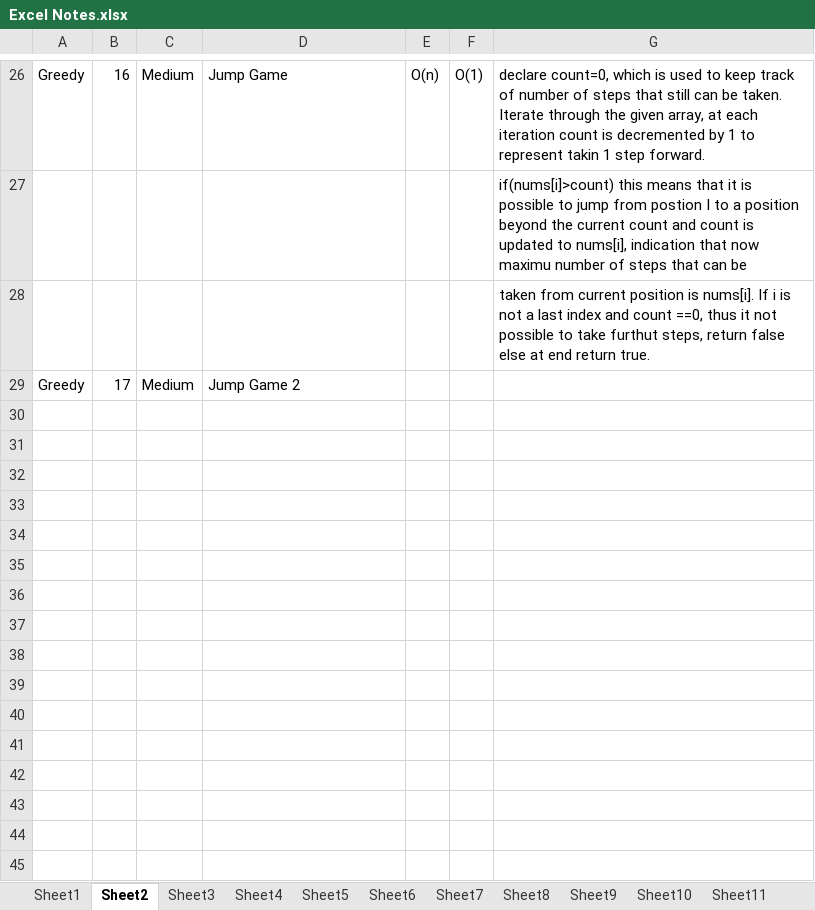
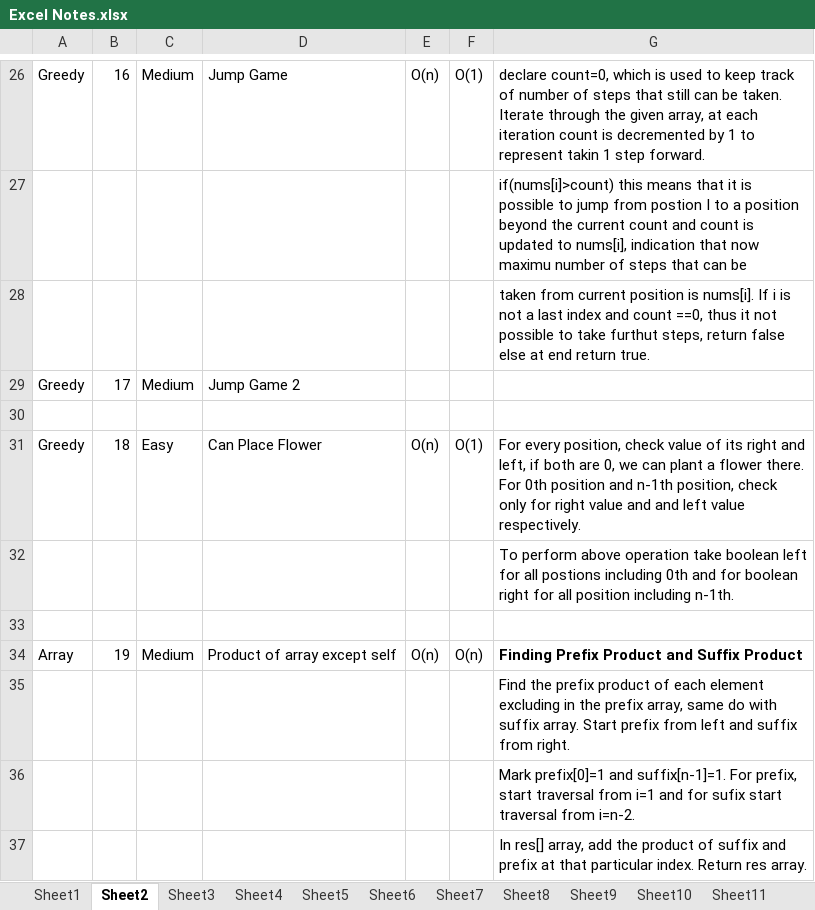
Before and after one commit to kaushik11kpz/LeetCode, an Excel workbook: Leetcode/DSA/Excel Notes.xlsx, sheet Sheet2, drawn as a sheet; only a part is shown, gaps mark what is left out; values as stored, in another font and other column widths than the file's, no borders; the diff names each change by its address in the sheet, - before the commit and + after, or states it on an @@ line.

Commit message:
String Medium Questions

```diff
--- a/Leetcode/DSA/Excel Notes.xlsx (sheet Sheet2)
+++ b/Leetcode/DSA/Excel Notes.xlsx (sheet Sheet2)
+row 30: (empty)
+row 31: Greedy | 18 | Easy | Can Place Flower | O(n) | O(1) | For every position, check value of its right and left, if both are 0, we can plant a flower there. For 0th position and n-1th position, check only for right value and and left value respectively.
+row 32:  |  |  |  |  |  | To perform above operation take boolean left for all postions including 0th and for boolean right for all position including n-1th.
+row 33: (empty)
+row 34: Array | 19 | Medium | Product of array except self | O(n) | O(n) | Finding Prefix Product and Suffix Product
+row 35:  |  |  |  |  |  | Find the prefix product of each element excluding in the prefix array, same do with suffix array. Start prefix from left and suffix from right.
+row 36:  |  |  |  |  |  | Mark prefix[0]=1 and suffix[n-1]=1. For prefix, start traversal from i=1 and for sufix start traversal from i=n-2.
+row 37:  |  |  |  |  |  | In res[] array, add the product of suffix and prefix at that particular index. Return res array.
```
Also changed, not shown: sheet Sheet3.
